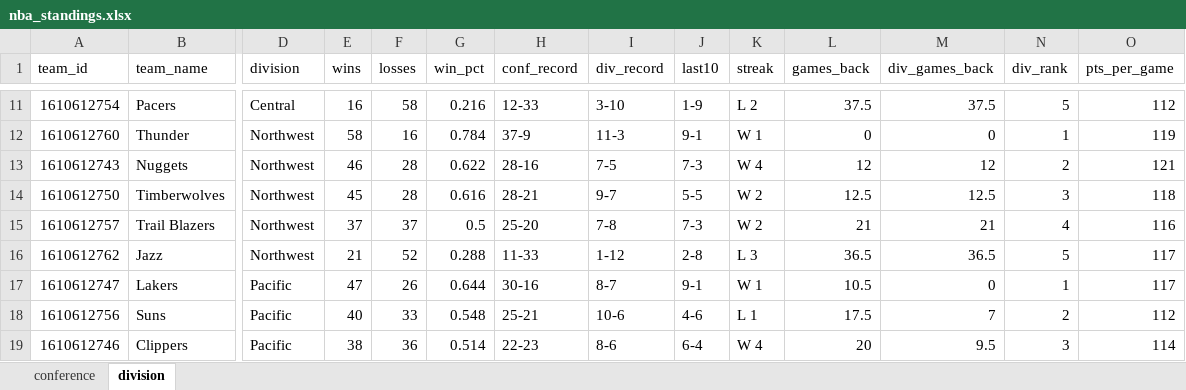
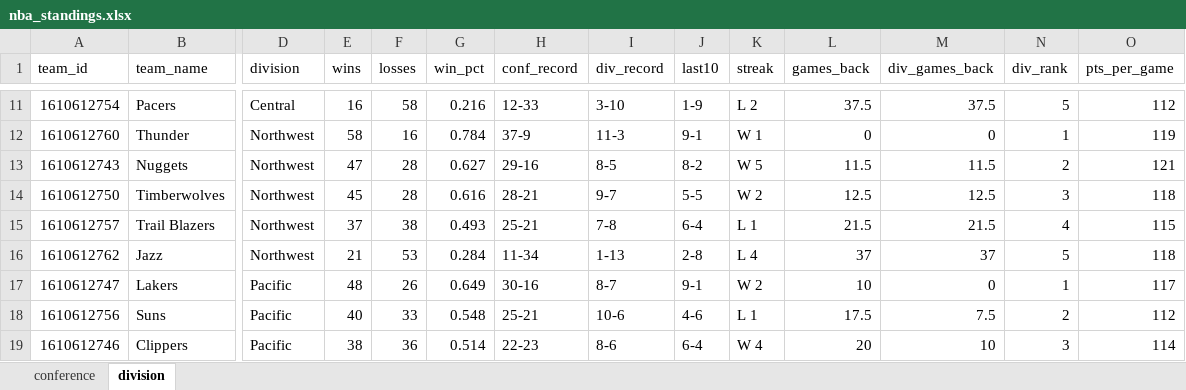
Before and after one commit to egomaniacsfantasy/oddsgodslanding, an Excel workbook: nba/public/data/nba_standings.xlsx, sheet division, drawn as a sheet; only a part is shown, gaps mark what is left out; values as stored, in another font and other column widths than the file's, no borders; the diff covers the shown part only; the diff names each change by its address in the sheet, - before the commit and + after, or states it on an @@ line.

```diff
--- a/nba/public/data/nba_standings.xlsx (sheet division)
+++ b/nba/public/data/nba_standings.xlsx (sheet division)
-E13 (wins): 46
+E13 (wins): 47
-G13 (win_pct): 0.622
+G13 (win_pct): 0.627
-H13 (conf_record): 28-16
+H13 (conf_record): 29-16
-I13 (div_record): 7-5
+I13 (div_record): 8-5
-J13 (last10): 7-3
+J13 (last10): 8-2
-K13 (streak): W 4
+K13 (streak): W 5
-L13 (games_back): 12
+L13 (games_back): 11.5
-M13 (div_games_back): 12
+M13 (div_games_back): 11.5
-F15 (losses): 37
+F15 (losses): 38
-G15 (win_pct): 0.5
+G15 (win_pct): 0.493
-H15 (conf_record): 25-20
+H15 (conf_record): 25-21
-J15 (last10): 7-3
+J15 (last10): 6-4
-K15 (streak): W 2
+K15 (streak): L 1
-L15 (games_back): 21
+L15 (games_back): 21.5
-M15 (div_games_back): 21
+M15 (div_games_back): 21.5
-O15 (pts_per_game): 116
+O15 (pts_per_game): 115
-F16 (losses): 52
+F16 (losses): 53
-G16 (win_pct): 0.288
+G16 (win_pct): 0.284
-H16 (conf_record): 11-33
+H16 (conf_record): 11-34
-I16 (div_record): 1-12
+I16 (div_record): 1-13
-K16 (streak): L 3
+K16 (streak): L 4
-L16 (games_back): 36.5
+L16 (games_back): 37
-M16 (div_games_back): 36.5
+M16 (div_games_back): 37
-O16 (pts_per_game): 117
+O16 (pts_per_game): 118
-E17 (wins): 47
+E17 (wins): 48
-G17 (win_pct): 0.644
+G17 (win_pct): 0.649
-K17 (streak): W 1
+K17 (streak): W 2
-L17 (games_back): 10.5
+L17 (games_back): 10
-M18 (div_games_back): 7
+M18 (div_games_back): 7.5
-M19 (div_games_back): 9.5
+M19 (div_games_back): 10
```
Also changed, not shown: 34 edited cells elsewhere in this sheet, sheet conference, nba/public/data/nba_matchup_probs.xlsx, nba/public/data/nba_mc_results.xlsx, 13 other files.
